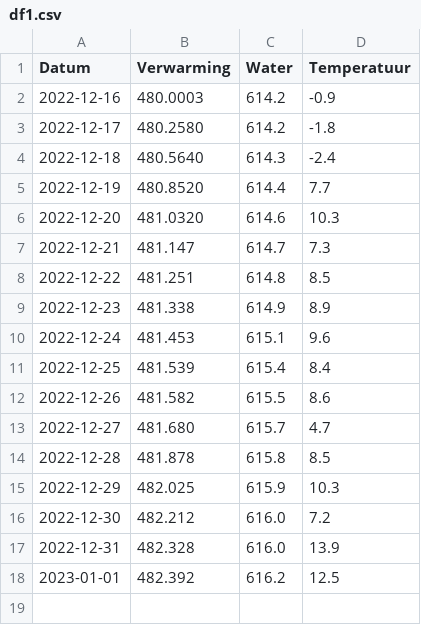
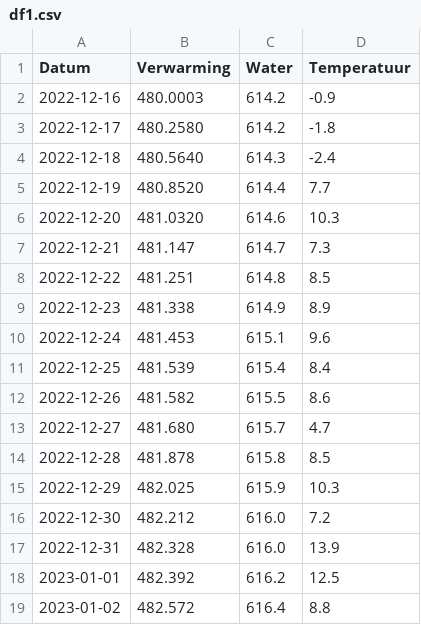
Before and after one commit to joey-van-alphen2/dashboard, a CSV file: df1.csv, drawn as a sheet; the diff names each change by its address in the sheet, - before the commit and + after, or states it on an @@ line.

Commit message:
Update df1.csv

```diff
--- a/df1.csv
+++ b/df1.csv
+row 19: 2023-01-02 | 482.572 | 616.4 | 8.8
```
